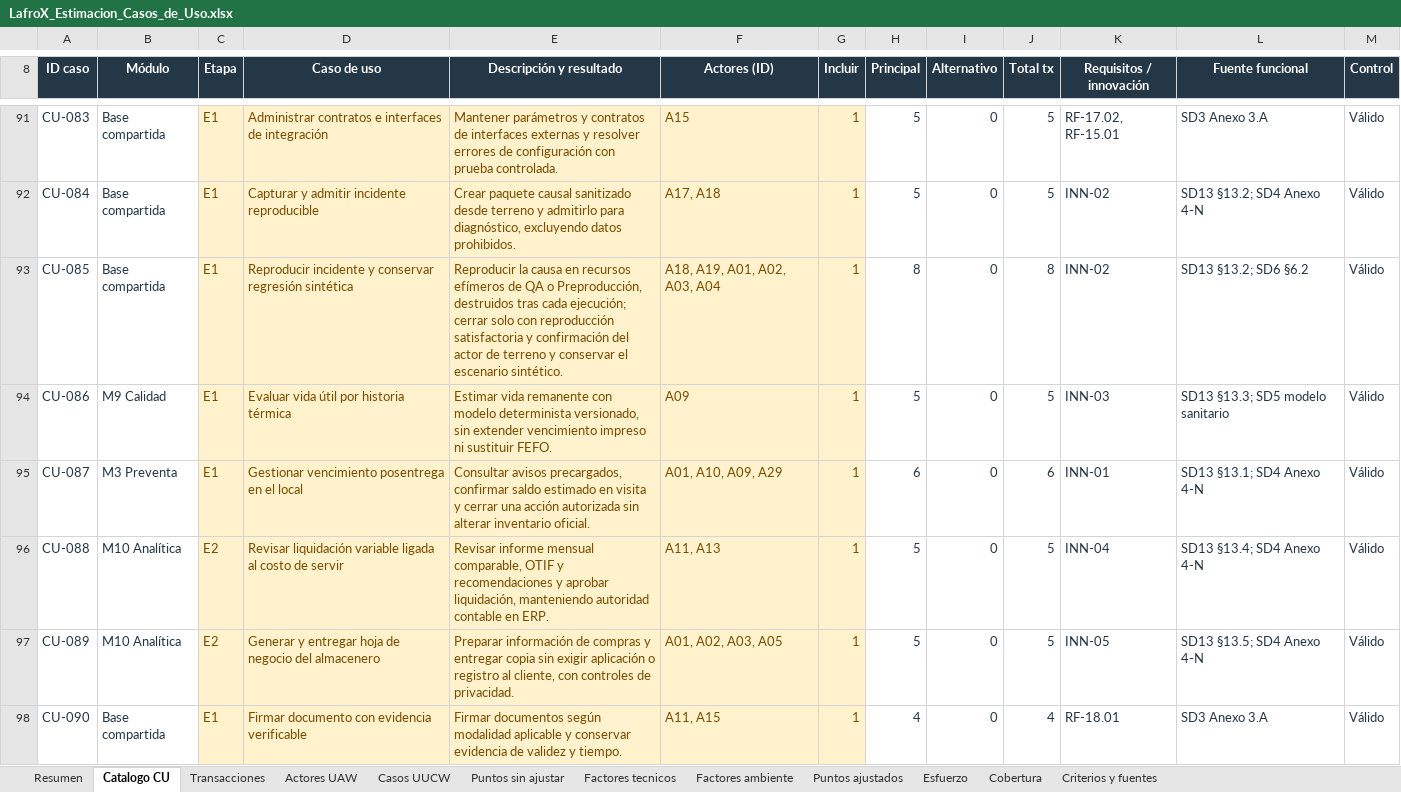
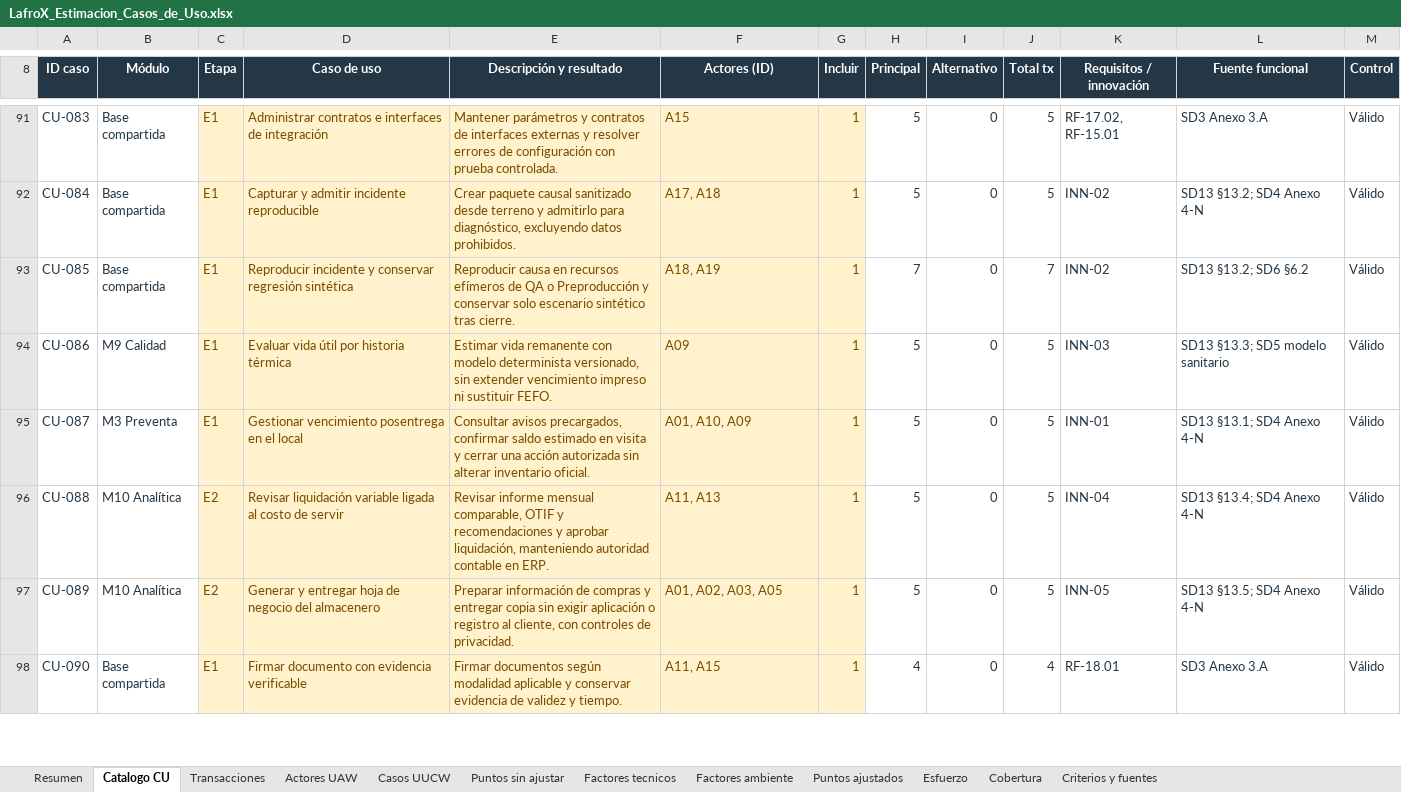
Before and after one commit to PatricioH315/LafroX, an Excel workbook: outputs/estimacion-casos-de-uso/LafroX_Estimacion_Casos_de_Uso.xlsx, sheet Catalogo CU, drawn as a sheet; only a part is shown, gaps mark what is left out; values as stored, in another font and other column widths than the file's, no borders; conditional formats and table styles not drawn; the diff covers the shown part only; the diff names each change by its address in the sheet, - before the commit and + after, or states it on an @@ line.

```diff
--- a/outputs/estimacion-casos-de-uso/LafroX_Estimacion_Casos_de_Uso.xlsx (sheet Catalogo CU)
+++ b/outputs/estimacion-casos-de-uso/LafroX_Estimacion_Casos_de_Uso.xlsx (sheet Catalogo CU)
-E93 (Descripción y resultado): Reproducir la causa en recursos efímeros de QA o Preproducción, destruidos tras cada ejecución; cerrar solo con reproducción satisfactoria y confirmación del actor de terreno y conservar el escenario sintético.
+E93 (Descripción y resultado): Reproducir causa en recursos efímeros de QA o Preproducción y conservar solo escenario sintético tras cierre.
-F93 (Actores (ID)): A18, A19, A01, A02, A03, A04
+F93 (Actores (ID)): A18, A19
-H93 (Principal): 8
+H93 (Principal): 7
-J93 (Total tx): 8
+J93 (Total tx): 7
-F95 (Actores (ID)): A01, A10, A09, A29
+F95 (Actores (ID)): A01, A10, A09
-H95 (Principal): 6
+H95 (Principal): 5
-J95 (Total tx): 6
+J95 (Total tx): 5
```
Also changed, not shown: 1 removed row and 10 edited cells elsewhere in this sheet, sheet Transacciones, sheet Esfuerzo, sheet Casos UUCW, sheet Resumen, sheet Criterios y fuentes, sheet Puntos sin ajustar, 3 more sheets, formulas that keep their value.
